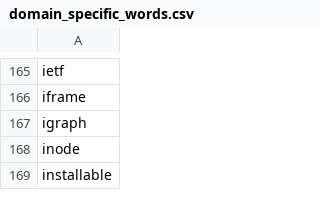
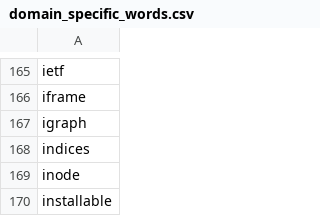
Before and after one commit to rstudio/rstudio, a CSV file: src/gwt/src/org/rstudio/studio/client/common/spelling/domain_specific_words.csv, drawn as a sheet; only a part is shown, gaps mark what is left out; the diff names each change by its address in the sheet, - before the commit and + after, or states it on an @@ line.

Commit message:
add "indices" to spellcheck domain wordlist
Both _indexes_ and _indices_ are acceptable English pluralizations of index, but "[_indices_ is generally preferred in mathematical, financial, and technical contexts](https://grammarist.com/usage/indexes-indices/)," such as in, say, a statistical computing application.

```diff
--- a/src/gwt/src/org/rstudio/studio/client/common/spelling/domain_specific_words.csv
+++ b/src/gwt/src/org/rstudio/studio/client/common/spelling/domain_specific_words.csv
+row 168: indices
```
